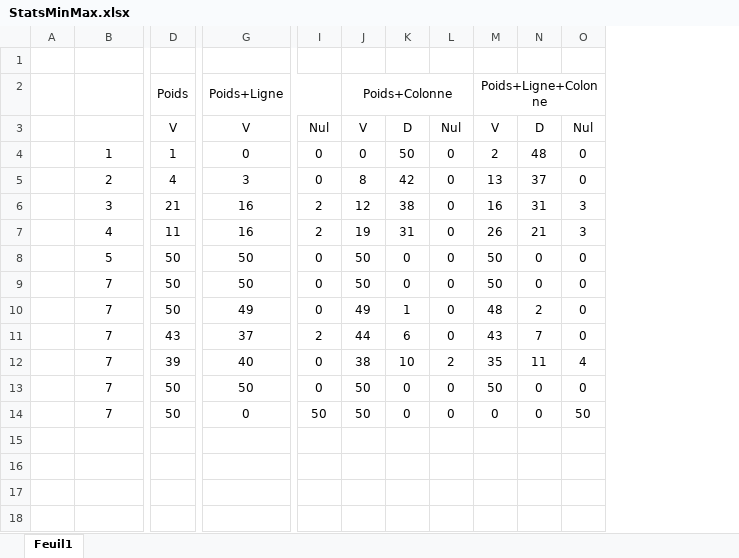
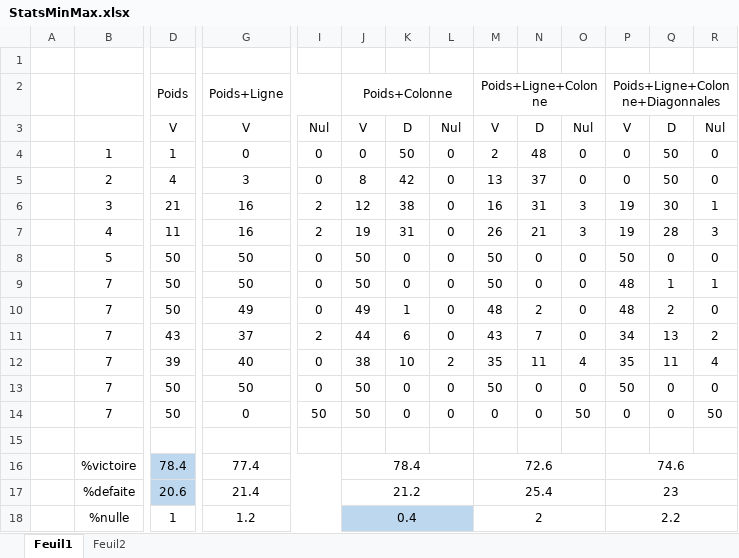
Before and after one commit to fitz35/puissance4_prolog, an Excel workbook: StatsMinMax.xlsx, sheet Feuil1, drawn as a sheet; only a part is shown, gaps mark what is left out; values as stored, in another font and other column widths than the file's, no borders; rows hold the shown columns only; the diff names each change by its address in the sheet, - before the commit and + after, or states it on an @@ line.

```diff
--- a/StatsMinMax.xlsx (sheet Feuil1)
+++ b/StatsMinMax.xlsx (sheet Feuil1)
+sheet tab: Feuil2
+column P, rows 2-14: Poids+Ligne+Colonne+Diagonnales | V | 0 | 0 | 19 | 19 | 50 | 48 | 48 | 34 | 35 | 50 | 0
+column Q, rows 3-14: D | 50 | 50 | 30 | 28 | 0 | 1 | 2 | 13 | 11 | 0 | 0
+column R, rows 3-14: Nul | 0 | 0 | 1 | 3 | 0 | 1 | 0 | 2 | 4 | 0 | 50
+row 15: (empty)
+row 16:  | %victoire | 78.4 | 77.4 |  | 78.4 |  |  | 72.6 |  |  | 74.6
+row 17:  | %defaite | 20.6 | 21.4 |  | 21.2 |  |  | 25.4 |  |  | 23
+row 18:  | %nulle | 1 | 1.2 |  | 0.4 |  |  | 2 |  |  | 2.2
```
